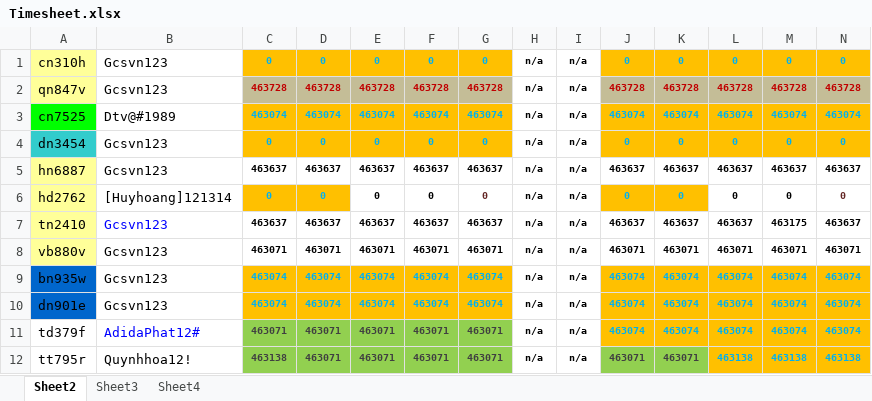
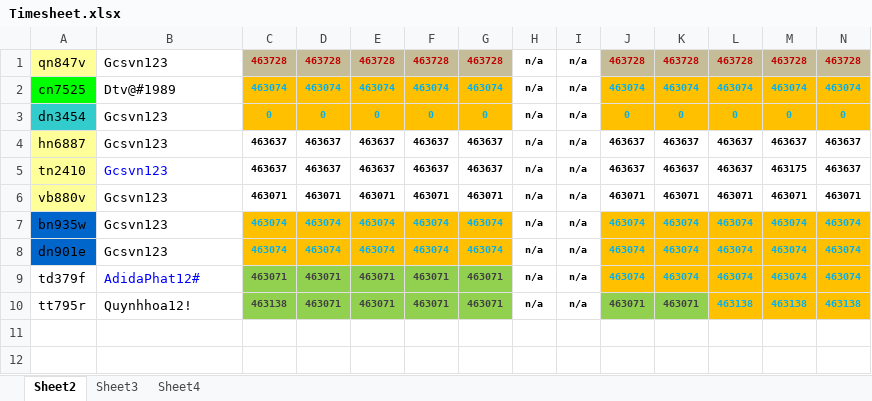
Before and after one commit to kirol/selenium, an Excel workbook: Timesheet.xlsx, sheet Sheet2, drawn as a sheet; only a part is shown; values as stored, in another font and other column widths than the file's, no borders; conditional formats not drawn; rows hold the shown columns only; the diff names each change by its address in the sheet, - before the commit and + after, or states it on an @@ line.

```diff
--- a/Timesheet.xlsx (sheet Sheet2)
+++ b/Timesheet.xlsx (sheet Sheet2)
-row 1: cn310h | Gcsvn123 | 0 | 0 | 0 | 0 | 0 | n/a | n/a | 0 | 0 | 0 | 0 | 0
-row 6: hd2762 | [Huyhoang]121314 | 0 | 0 | 0 | 0 | 0 | n/a | n/a | 0 | 0 | 0 | 0 | 0
```
Also changed, not shown: 3 other files.
